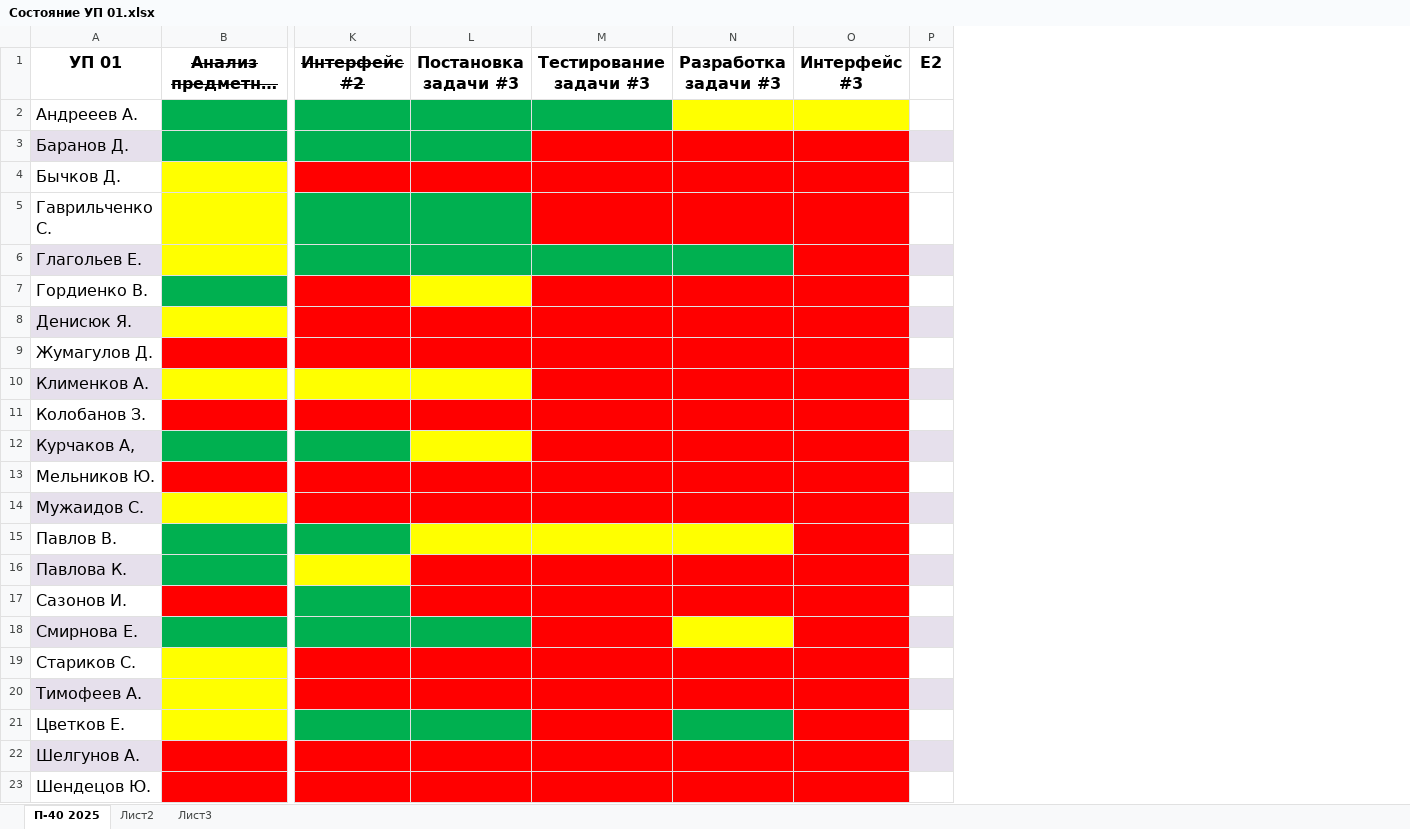
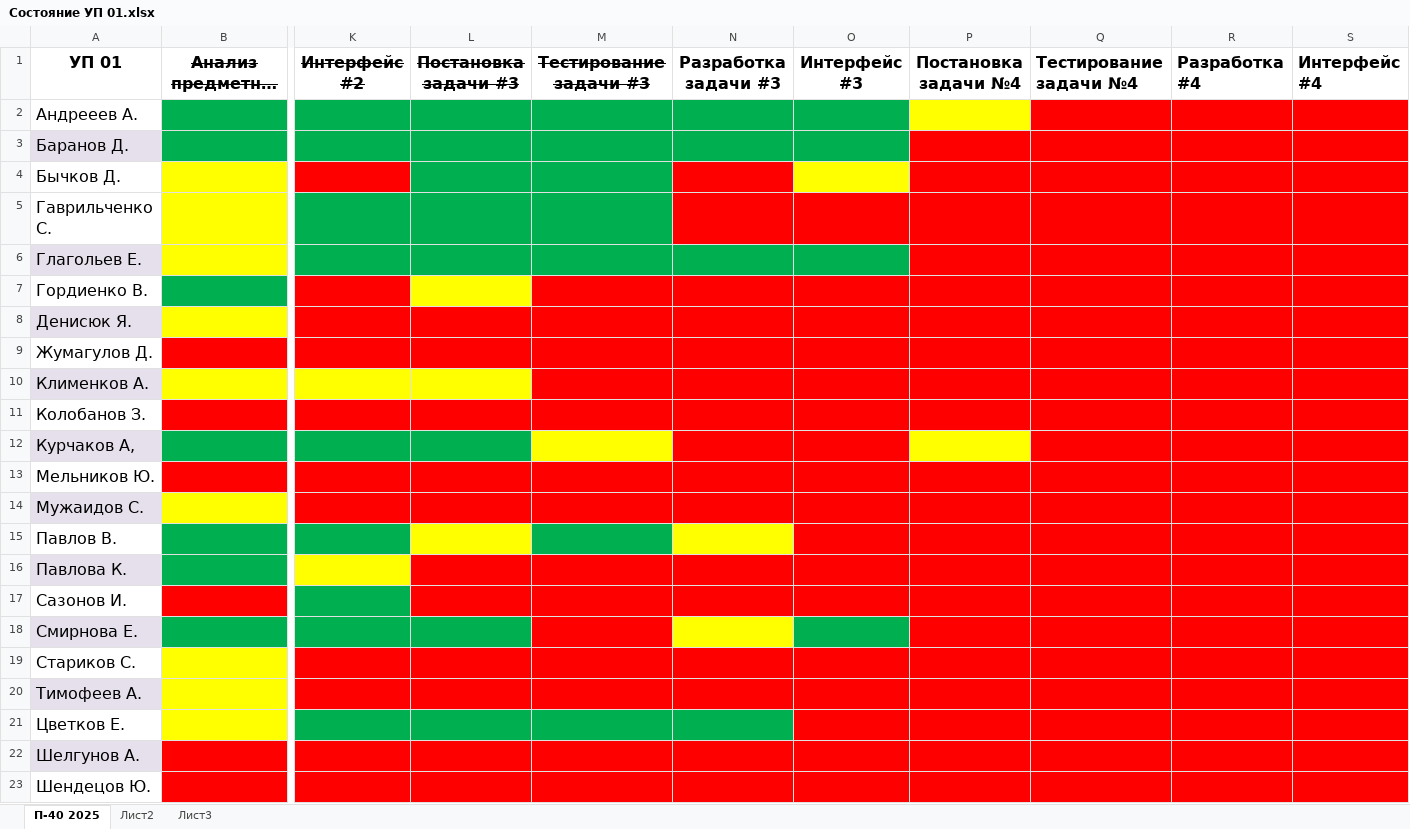
Before and after one commit to testAlexB/testRepo, an Excel workbook: УП П-40 2025/Состояние УП 01.xlsx, sheet П-40 2025, drawn as a sheet; only a part is shown, gaps mark what is left out; long unchanged cells end in …; values as stored, in another font and other column widths than the file's, no borders; removed rows and columns are numbered as before the commit, all else as after; the diff names each change by its address in the sheet, - before the commit and + after, or states it on an @@ line.

Commit message:
обновил состояние УП01

```diff
--- a/УП П-40 2025/Состояние УП 01.xlsx (sheet П-40 2025)
+++ b/УП П-40 2025/Состояние УП 01.xlsx (sheet П-40 2025)
-column P, row 1: E2
+column P, row 1: Постановка задачи №4
+column Q, row 1: Тестирование задачи №4
+column R, row 1: Разработка #4
+column S, row 1: Интерфейс #4
-L1:M1 strikethrough: off
+L1:M1 strikethrough: on
-N2:O2 fill: #FFFF00
+N2:O2 fill: #00B050
-M3:O3 fill: #FF0000
+M3:O3 fill: #00B050
-L4:M4 fill: #FF0000
+L4:M4 fill: #00B050
-O4 fill: #FF0000
+O4 fill: #FFFF00
-M5 fill: #FF0000
+M5 fill: #00B050
-O6 fill: #FF0000
+O6 fill: #00B050
-L12 fill: #FFFF00
+L12 fill: #00B050
-M12 fill: #FF0000
+M12 fill: #FFFF00
-M15 fill: #FFFF00
+M15 fill: #00B050
-O18 fill: #FF0000
+O18 fill: #00B050
-M21 fill: #FF0000
+M21 fill: #00B050
```
